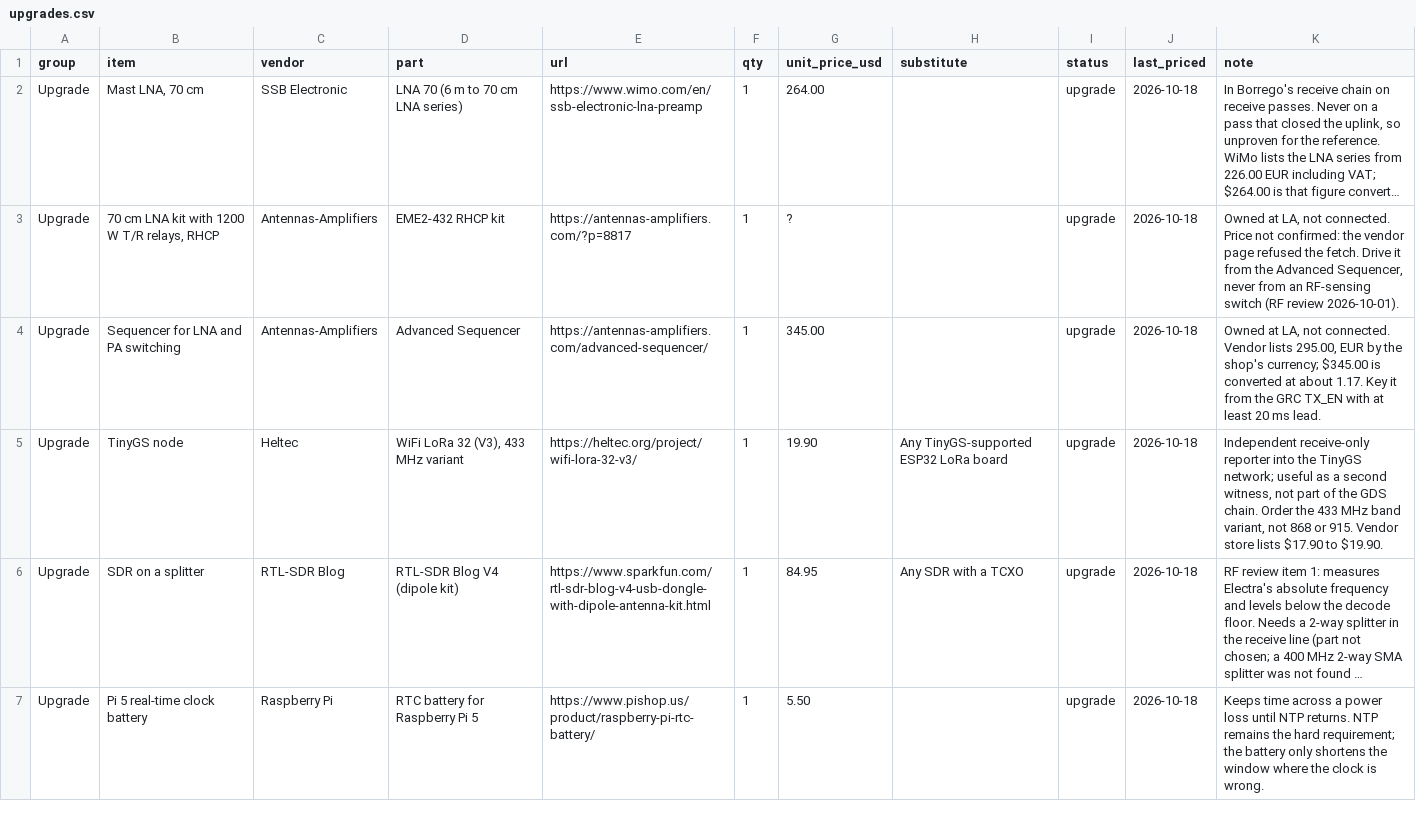
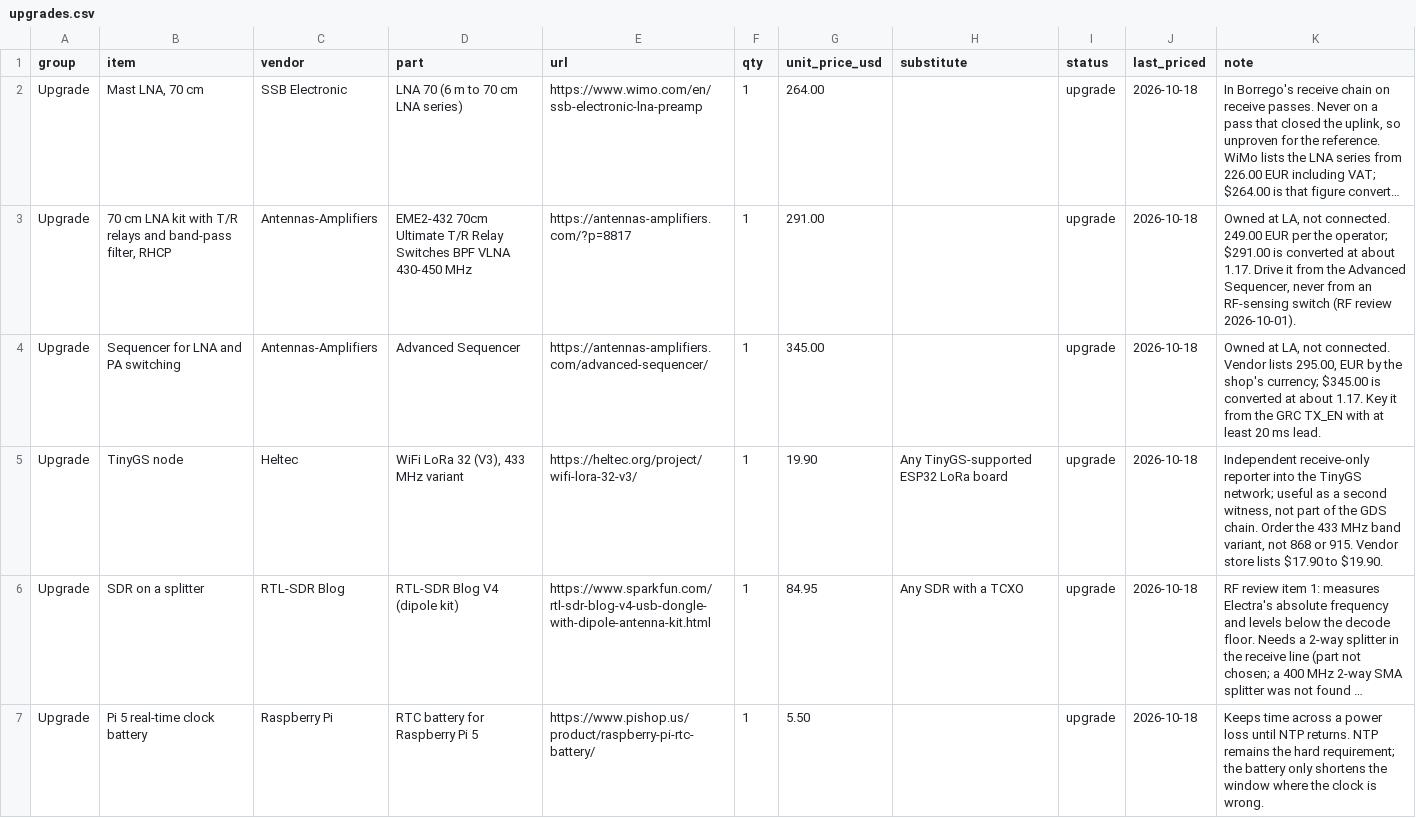
Before and after one commit to Open-Source-Space-Foundation/proves-ground-station-reference, a CSV file: bom/upgrades.csv, drawn as a sheet; long unchanged cells end in …; the diff names each change by its address in the sheet, - before the commit and + after, or states it on an @@ line.

```diff
--- a/bom/upgrades.csv
+++ b/bom/upgrades.csv
-B3 (item): …kit with 1200 W T/R relays, RHCP
+B3 (item): …kit with T/R relays and band-pass filter, RHCP
-D3 (part): EME2-432 RHCP kit
+D3 (part): EME2-432 70cm Ultimate T/R Relay Switches BPF VLNA 430-450 MHz
-G3 (unit_price_usd): ?
+G3 (unit_price_usd): 291.00
-K3 (note): …not connected. Price not confirmed: the vendor page refused the fetch. Drive it…
+K3 (note): …not connected. 249.00 EUR per the operator; $291.00 is converted at about 1.17. Drive it…
```
Also changed, not shown: bom/receive.csv, bom/uplink.csv, 3 other files.
